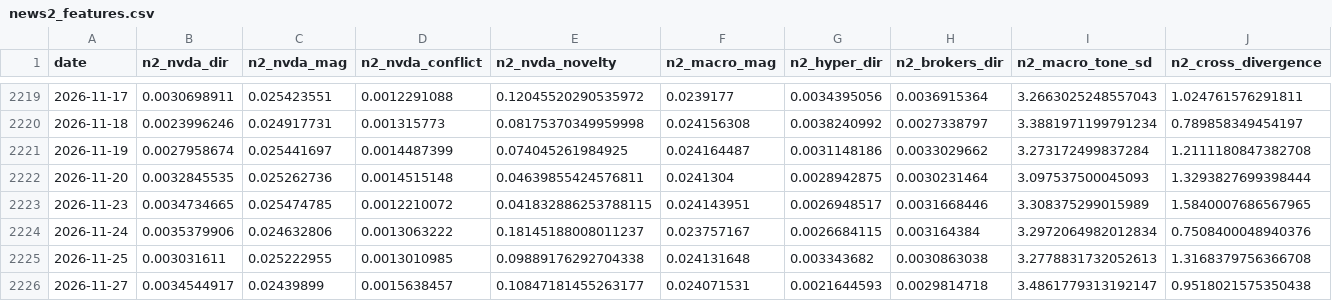
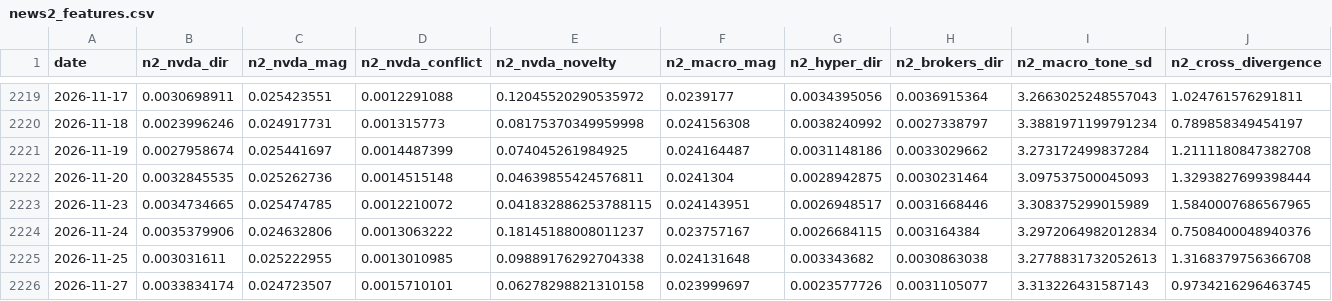
Before and after one commit to kevinrambhia11/nvda-news-quant, a CSV file: artifacts/cache/news2_features.csv, drawn as a sheet; only a part is shown, gaps mark what is left out; removed rows and columns are numbered as before the commit, all else as after; rows hold the shown columns only; the diff names each change by its address in the sheet, - before the commit and + after, or states it on an @@ line.

```diff
--- a/artifacts/cache/news2_features.csv
+++ b/artifacts/cache/news2_features.csv
-row 2226: 2026-11-27 | 0.0034544917 | 0.02439899 | 0.0015638457 | 0.10847181455263177 | 0.024071531 | 0.0021644593 | 0.0029814718 | 3.4861779313192147 | 0.9518021575350438
+row 2226: 2026-11-27 | 0.0033834174 | 0.024723507 | 0.0015710101 | 0.06278298821310158 | 0.023999697 | 0.0023577726 | 0.0031105077 | 3.313226431587143 | 0.9734216296463745
```
Also changed, not shown: artifacts/cache/prices_NVDA.csv, 5 other files.
